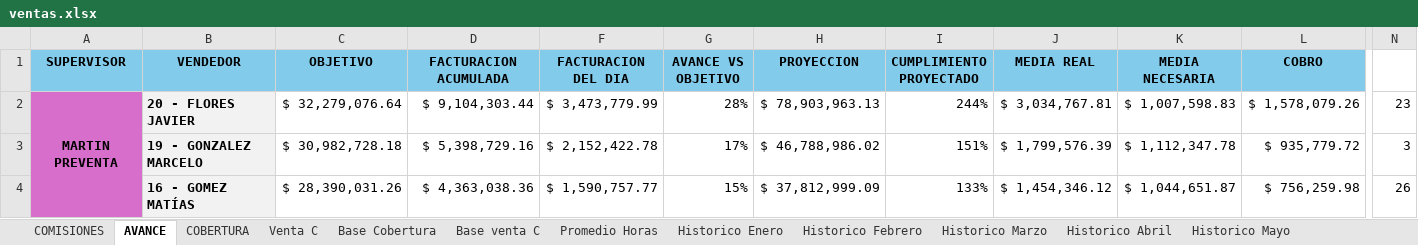
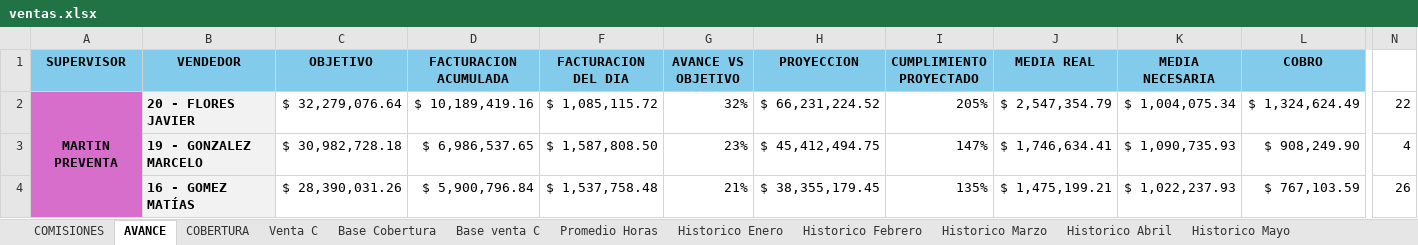
Before and after one commit to cesartrix/Avanve-ventas, an Excel workbook: data/ventas.xlsx, sheet AVANCE, drawn as a sheet; only a part is shown, gaps mark what is left out; values as stored, in another font and other column widths than the file's, no borders; conditional formats not drawn; the diff covers the shown part only; the diff names each change by its address in the sheet, - before the commit and + after, or states it on an @@ line.

```diff
--- a/data/ventas.xlsx (sheet AVANCE)
+++ b/data/ventas.xlsx (sheet AVANCE)
-D2 (FACTURACION ACUMULADA): $ 9,104,303.44
+D2 (FACTURACION ACUMULADA): $ 10,189,419.16
-F2 (FACTURACION DEL DIA): $ 3,473,779.99
+F2 (FACTURACION DEL DIA): $ 1,085,115.72
-G2 (AVANCE VS OBJETIVO): 28%
+G2 (AVANCE VS OBJETIVO): 32%
-H2 (PROYECCION): $ 78,903,963.13
+H2 (PROYECCION): $ 66,231,224.52
-I2 (CUMPLIMIENTO PROYECTADO): 244%
+I2 (CUMPLIMIENTO PROYECTADO): 205%
-J2 (MEDIA REAL): $ 3,034,767.81
+J2 (MEDIA REAL): $ 2,547,354.79
-K2 (MEDIA NECESARIA): $ 1,007,598.83
+K2 (MEDIA NECESARIA): $ 1,004,075.34
-L2 (COBRO): $ 1,578,079.26
+L2 (COBRO): $ 1,324,624.49
-N2: 23
+N2: 22
-D3 (FACTURACION ACUMULADA): $ 5,398,729.16
+D3 (FACTURACION ACUMULADA): $ 6,986,537.65
-F3 (FACTURACION DEL DIA): $ 2,152,422.78
+F3 (FACTURACION DEL DIA): $ 1,587,808.50
-G3 (AVANCE VS OBJETIVO): 17%
+G3 (AVANCE VS OBJETIVO): 23%
-H3 (PROYECCION): $ 46,788,986.02
+H3 (PROYECCION): $ 45,412,494.75
-I3 (CUMPLIMIENTO PROYECTADO): 151%
+I3 (CUMPLIMIENTO PROYECTADO): 147%
-J3 (MEDIA REAL): $ 1,799,576.39
+J3 (MEDIA REAL): $ 1,746,634.41
-K3 (MEDIA NECESARIA): $ 1,112,347.78
+K3 (MEDIA NECESARIA): $ 1,090,735.93
-L3 (COBRO): $ 935,779.72
+L3 (COBRO): $ 908,249.90
-N3: 3
+N3: 4
-D4 (FACTURACION ACUMULADA): $ 4,363,038.36
+D4 (FACTURACION ACUMULADA): $ 5,900,796.84
-F4 (FACTURACION DEL DIA): $ 1,590,757.77
+F4 (FACTURACION DEL DIA): $ 1,537,758.48
-G4 (AVANCE VS OBJETIVO): 15%
+G4 (AVANCE VS OBJETIVO): 21%
-H4 (PROYECCION): $ 37,812,999.09
+H4 (PROYECCION): $ 38,355,179.45
-I4 (CUMPLIMIENTO PROYECTADO): 133%
+I4 (CUMPLIMIENTO PROYECTADO): 135%
-J4 (MEDIA REAL): $ 1,454,346.12
+J4 (MEDIA REAL): $ 1,475,199.21
-K4 (MEDIA NECESARIA): $ 1,044,651.87
+K4 (MEDIA NECESARIA): $ 1,022,237.93
-L4 (COBRO): $ 756,259.98
+L4 (COBRO): $ 767,103.59
```
Also changed, not shown: 6 added rows, 6 removed rows and 260 edited cells elsewhere in this sheet, sheet Base Cobertura, sheet COBERTURA, sheet COMISIONES, sheet Promedio Horas, hidden cells.
